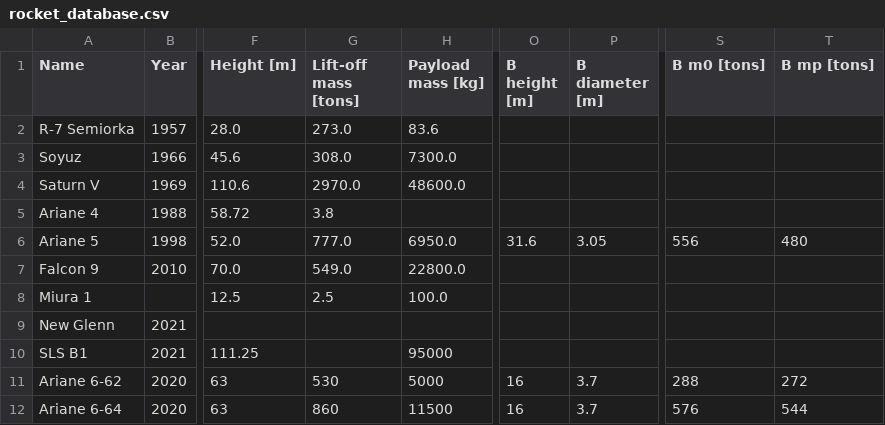
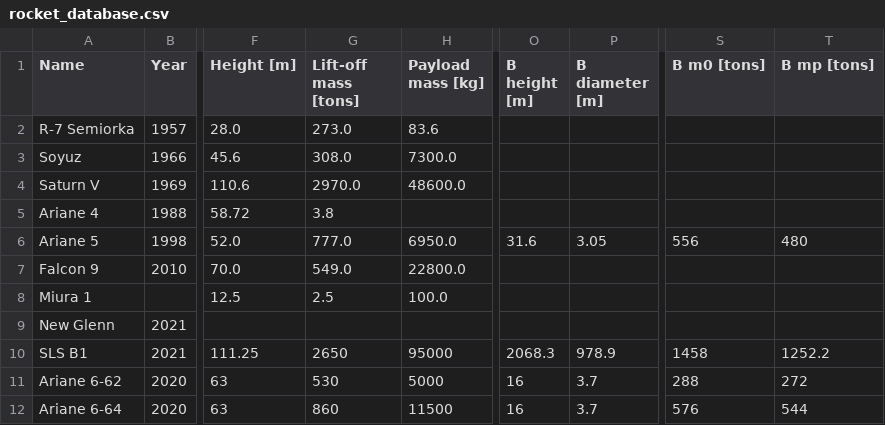
Before and after one commit to o-laurent/rocket-design, a CSV file: rocket_database.csv, drawn as a sheet; only a part is shown, gaps mark what is left out; the diff names each change by its address in the sheet, - before the commit and + after, or states it on an @@ line.

```diff
--- a/rocket_database.csv
+++ b/rocket_database.csv
-G10 (Lift-off mass [tons]): (empty)
+G10 (Lift-off mass [tons]): 2650
-O10 (B height [m]): (empty)
+O10 (B height [m]): 2068.3
-P10 (B diameter [m]): (empty)
+P10 (B diameter [m]): 978.9
-S10 (B m0 [tons]): (empty)
+S10 (B m0 [tons]): 1458
-T10 (B mp [tons]): (empty)
+T10 (B mp [tons]): 1252.2
```
Also changed, not shown: 2 other files.
